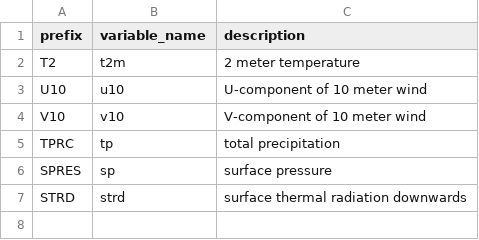
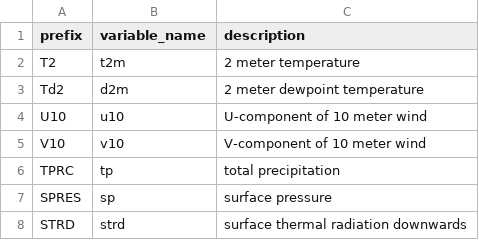
Before and after one commit to denizural/extract_time_series, a CSV file: data/metadata.csv, drawn as a sheet; the diff names each change by its address in the sheet, - before the commit and + after, or states it on an @@ line.

Commit message:
adds dew point temperature to metadata file

```diff
--- a/data/metadata.csv
+++ b/data/metadata.csv
+row 3: Td2 | d2m | 2 meter dewpoint temperature
```
